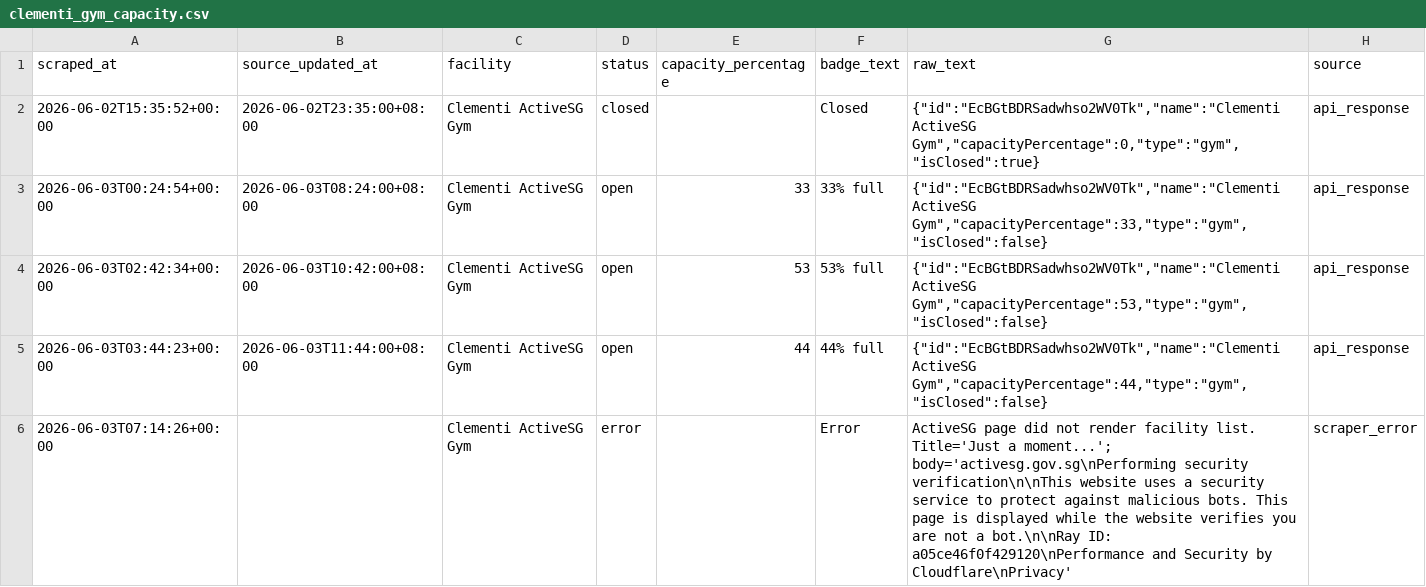
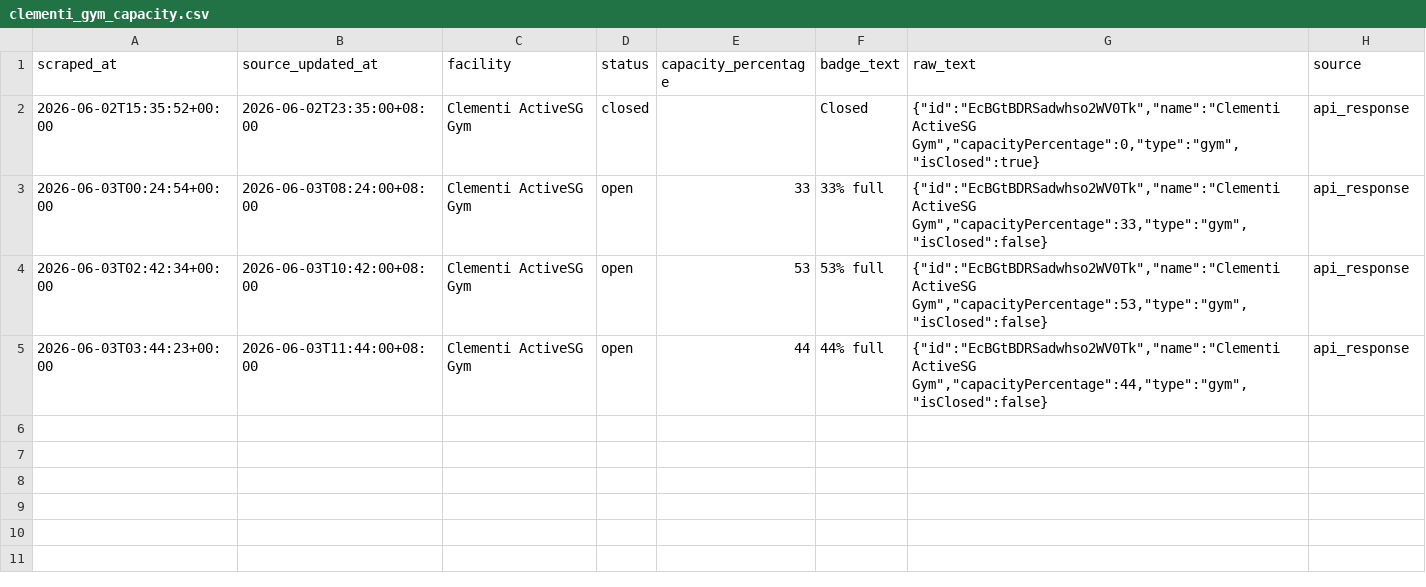
Before and after one commit to sappyscooper/activesg-clementi-gym-monitor, a CSV file: public/data/clementi_gym_capacity.csv, drawn as a sheet; the diff names each change by its address in the sheet, - before the commit and + after, or states it on an @@ line.

Commit message:
Remove failed scrape rows from dashboard data

```diff
--- a/public/data/clementi_gym_capacity.csv
+++ b/public/data/clementi_gym_capacity.csv
-row 6: 2026-06-03T07:14:26+00:00 |  | Clementi ActiveSG Gym | error |  | Error | ActiveSG page did not render facility list. Title='Just a moment...'; body='activesg.gov.sg\nPerforming security verification\n\nThis website uses a security service to protect against malicious bots. This page is displayed while the website verifies you are not a bot.\n\nRay ID: a05ce46f0f429120\nPerformance and Security by Cloudflare\nPrivacy' | scraper_error
```
Also changed, not shown: 2 other files.
